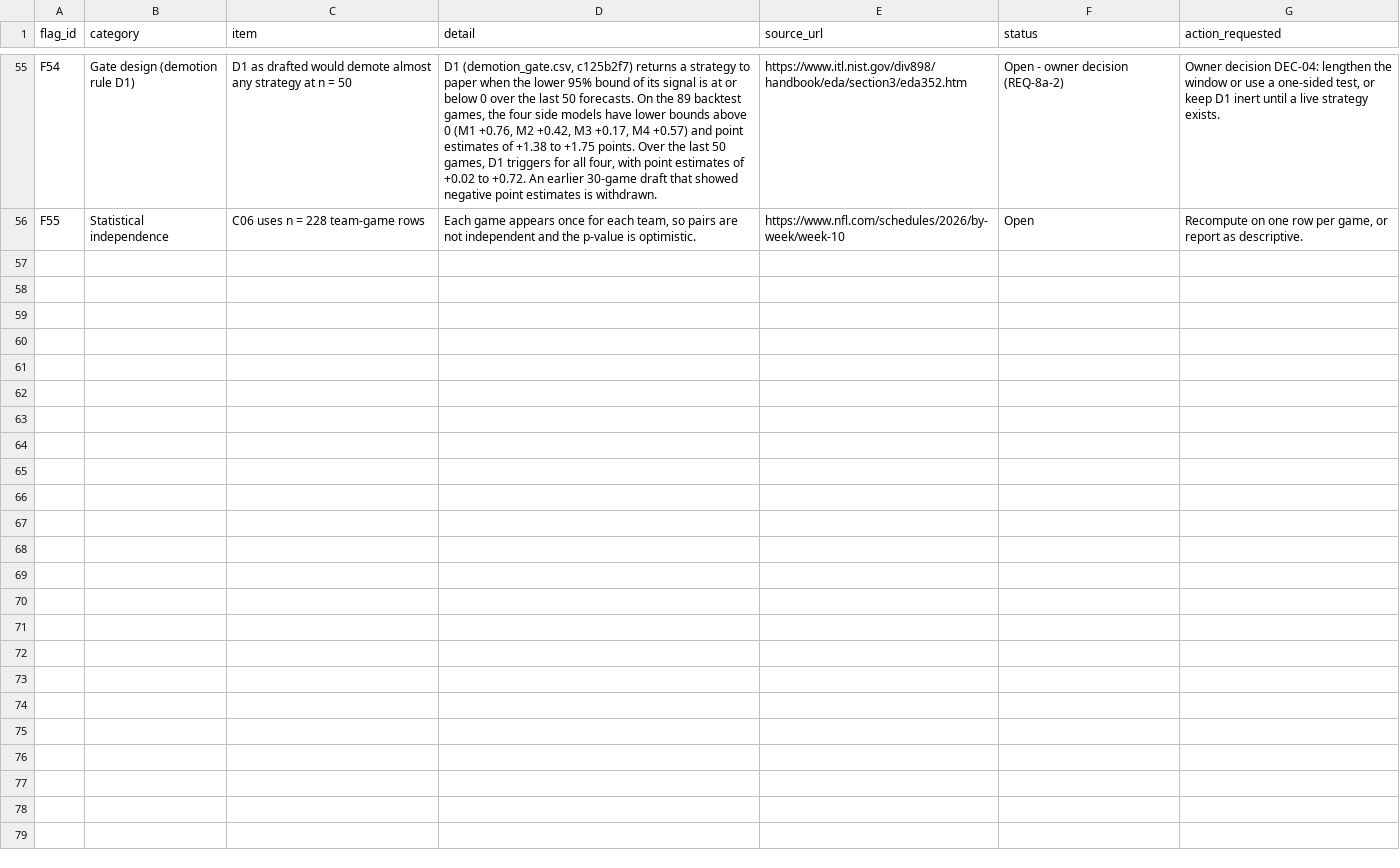
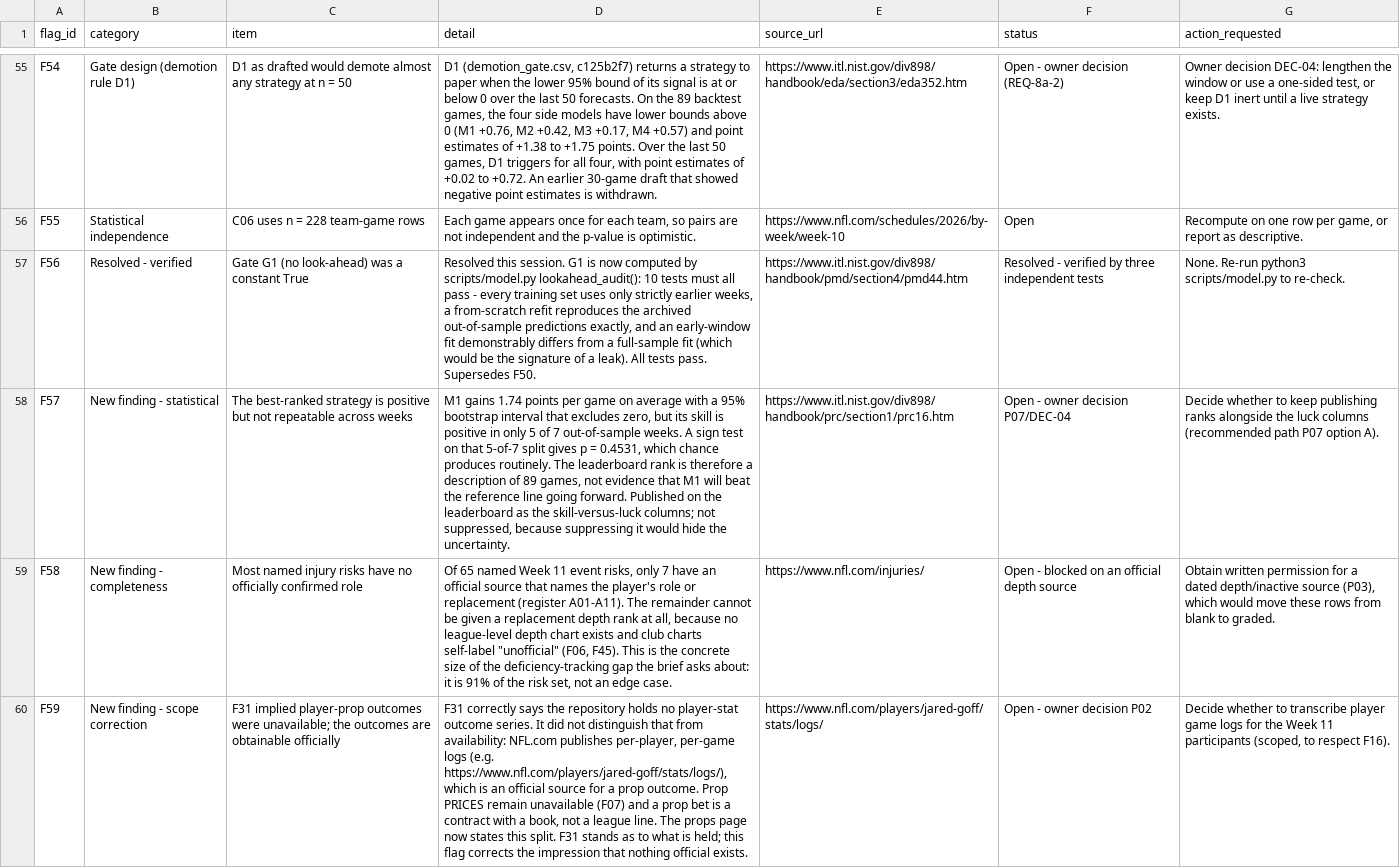
Before and after one commit to karagemop466-tech/X2, a CSV file: data/flags.csv, drawn as a sheet; only a part is shown, gaps mark what is left out; the diff covers the shown part only; the diff names each change by its address in the sheet, - before the commit and + after, or states it on an @@ line.

Commit message:
T51-T57: flags F56-F62, requirements R44-R51, README update
Co-authored-by: arena-agent <297053741+arena-agent@users.noreply.github.com>

```diff
--- a/data/flags.csv
+++ b/data/flags.csv
+row 57: F56 | Resolved - verified | Gate G1 (no look-ahead) was a constant True | Resolved this session. G1 is now computed by scripts/model.py lookahead_audit(): 10 tests must all pass - every training set uses only strictly earlier weeks, a from-scratch refit reproduces the archived out-of-sample predictions exactly, and an early-window fit demonstrably differs from a full-sample fit (which would be the signature of a leak). All tests pass. Supersedes F50. | https://www.itl.nist.gov/div898/handbook/pmd/section4/pmd44.htm | Resolved - verified by three independent tests | None. Re-run python3 scripts/model.py to re-check.
+row 58: F57 | New finding - statistical | The best-ranked strategy is positive but not repeatable across weeks | M1 gains 1.74 points per game on average with a 95% bootstrap interval that excludes zero, but its skill is positive in only 5 of 7 out-of-sample weeks. A sign test on that 5-of-7 split gives p = 0.4531, which chance produces routinely. The leaderboard rank is therefore a description of 89 games, not evidence that M1 will beat the reference line going forward. Published on the leaderboard as the skill-versus-luck columns; not suppressed, because suppressing it would hide the uncertainty. | https://www.itl.nist.gov/div898/handbook/prc/section1/prc16.htm | Open - owner decision P07/DEC-04 | Decide whether to keep publishing ranks alongside the luck columns (recommended path P07 option A).
+row 59: F58 | New finding - completeness | Most named injury risks have no officially confirmed role | Of 65 named Week 11 event risks, only 7 have an official source that names the player's role or replacement (register A01-A11). The remainder cannot be given a replacement depth rank at all, because no league-level depth chart exists and club charts self-label "unofficial" (F06, F45). This is the concrete size of the deficiency-tracking gap the brief asks about: it is 91% of the risk set, not an edge case. | https://www.nfl.com/injuries/ | Open - blocked on an official depth source | Obtain written permission for a dated depth/inactive source (P03), which would move these rows from blank to graded.
+row 60: F59 | New finding - scope correction | F31 implied player-prop outcomes were unavailable; the outcomes are obtainable officially | F31 correctly says the repository holds no player-stat outcome series. It did not distinguish that from availability: NFL.com publishes per-player, per-game logs (e.g. https://www.nfl.com/players/jared-goff/stats/logs/), which is an official source for a prop outcome. Prop PRICES remain unavailable (F07) and a prop bet is a contract with a book, not a league line. The props page now states this split. F31 stands as to what is held; this flag corrects the impression that nothing official exists. | https://www.nfl.com/players/jared-goff/stats/logs/ | Open - owner decision P02 | Decide whether to transcribe player game logs for the Week 11 participants (scoped, to respect F16).
```
Also changed, not shown: 3 added rows elsewhere in this file, data/requirements.csv, 7 other files.
